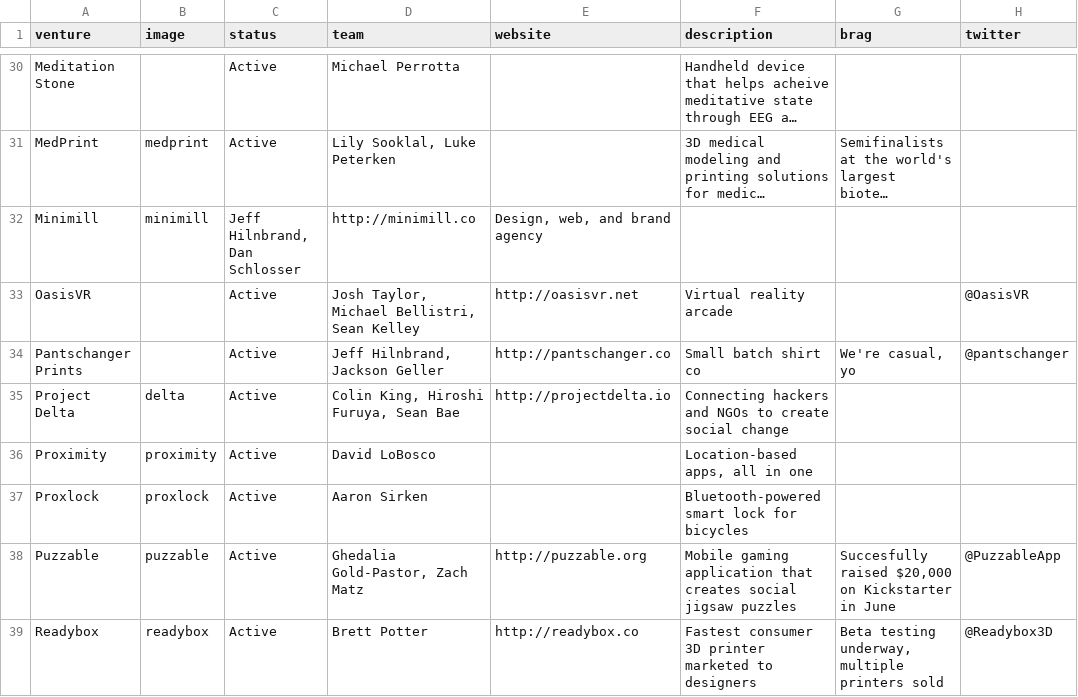
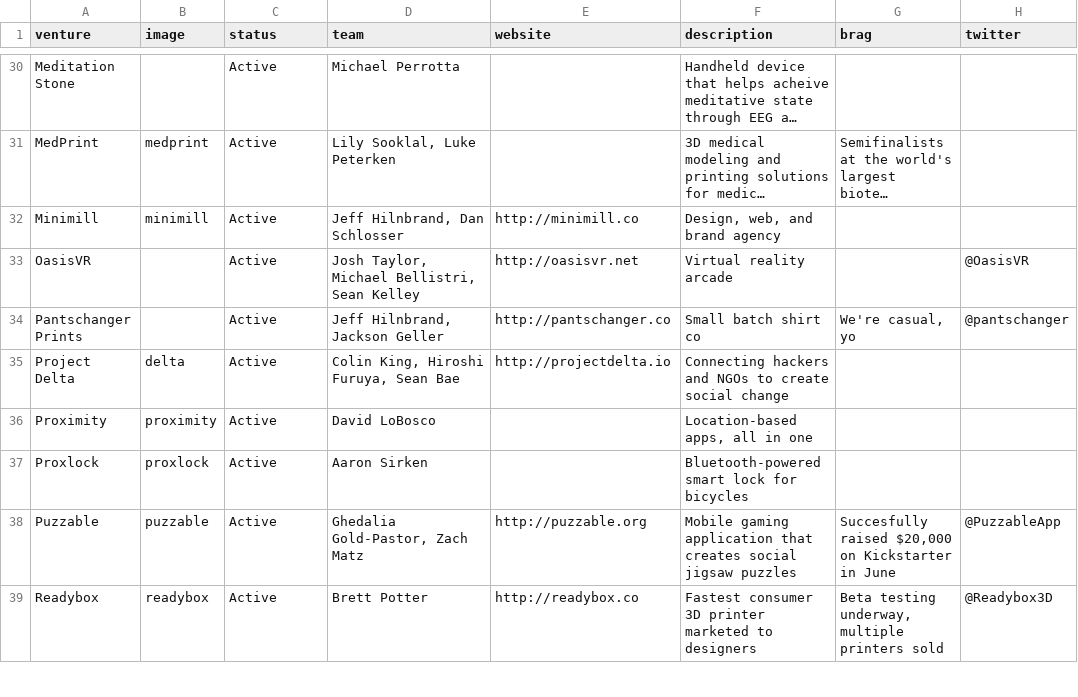
Before and after one commit to StartupShell/web-2015, a CSV file: _data/ventures.csv, drawn as a sheet; only a part is shown, gaps mark what is left out; long unchanged cells end in …; the diff names each change by its address in the sheet, - before the commit and + after, or states it on an @@ line.

Commit message:
add minimill

```diff
--- a/_data/ventures.csv
+++ b/_data/ventures.csv
-C32 (status): Jeff Hilnbrand, Dan Schlosser
+C32 (status): Active
-D32 (team): http://minimill.co
+D32 (team): Jeff Hilnbrand, Dan Schlosser
-E32 (website): Design, web, and brand agency
+E32 (website): http://minimill.co
-F32 (description): (empty)
+F32 (description): Design, web, and brand agency
```
Also changed, not shown: 1 other file.
